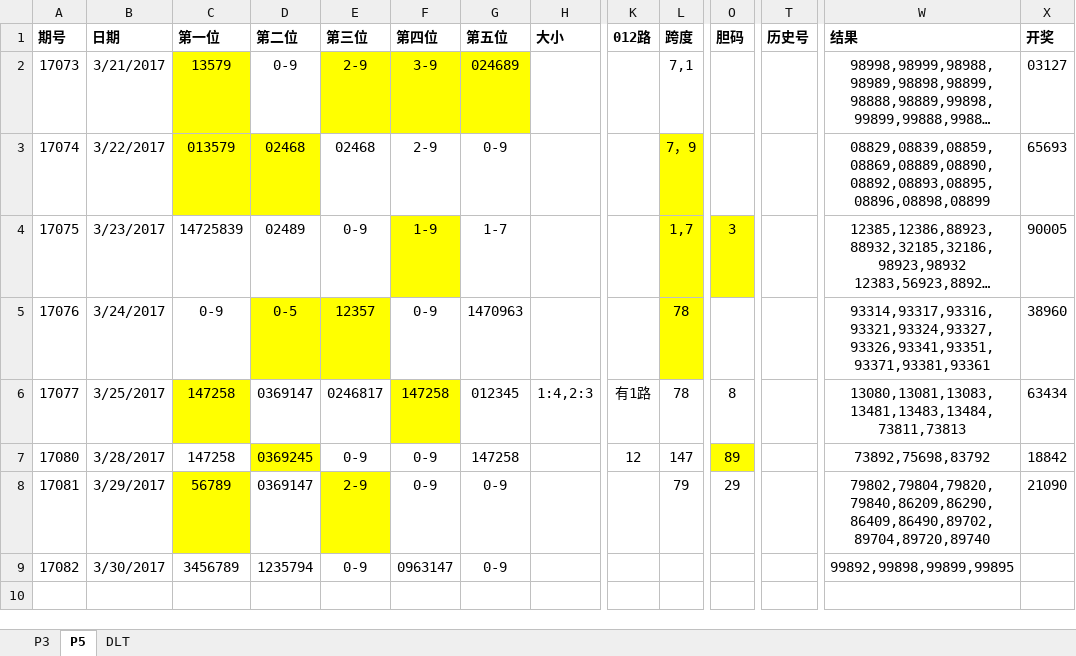
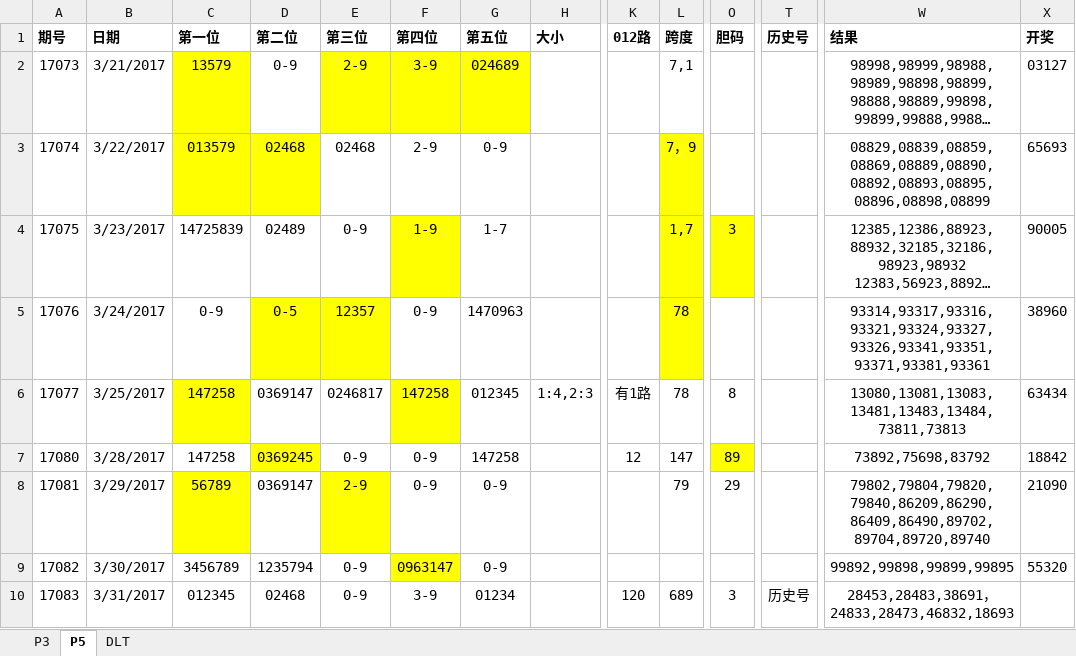
Before and after one commit to zhoubo8308/caipiao, an Excel workbook: caipiao.xlsx, sheet P5, drawn as a sheet; only a part is shown, gaps mark what is left out; long unchanged cells end in …; values as stored, in another font and other column widths than the file's, no borders; rows hold the shown columns only; the diff names each change by its address in the sheet, - before the commit and + after, or states it on an @@ line.

Commit message:
17083

```diff
--- a/caipiao.xlsx (sheet P5)
+++ b/caipiao.xlsx (sheet P5)
-F9 fill: none
+F9 fill: #FFFF00
-X9 (开奖): (empty)
+X9 (开奖): 55320
+row 10: 17083 | 3/31/2017 | 012345 | 02468 | 0-9 | 3-9 | 01234 |  | 120 | 689 | 3 | 历史号 | 28453,28483,38691，24833,28473,46832,18693
```
Also changed, not shown: sheet P3.
